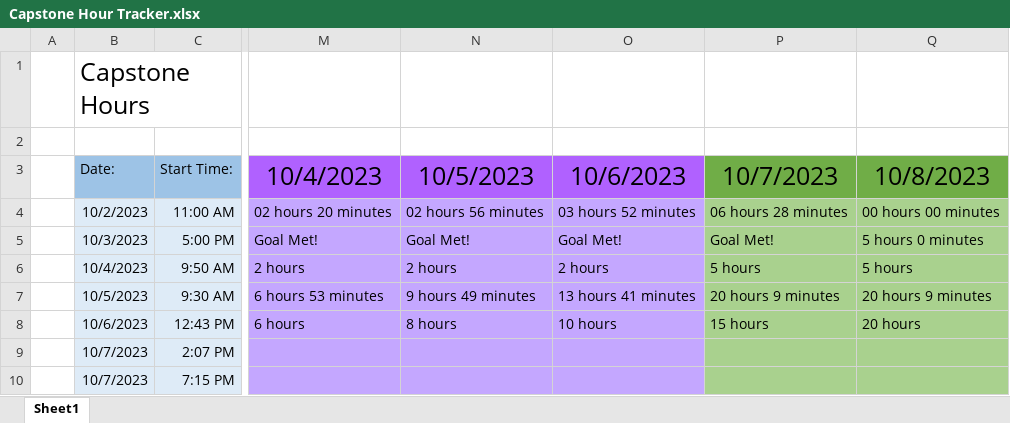
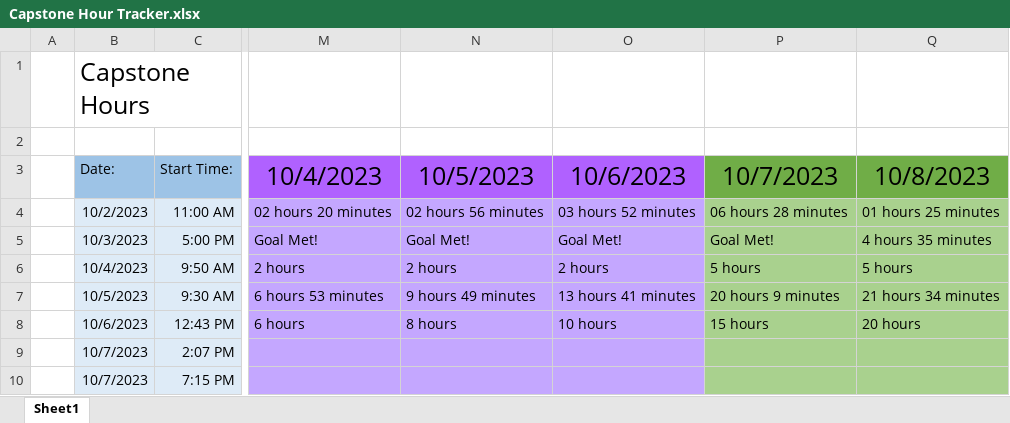
Before and after one commit to alexbatesdev/Neumont-Capstone, an Excel workbook: Documents/Capstone Hour Tracker.xlsx, sheet Sheet1, drawn as a sheet; only a part is shown, gaps mark what is left out; values as stored, in another font and other column widths than the file's, no borders; the diff covers the shown part only; the diff names each change by its address in the sheet, - before the commit and + after, or states it on an @@ line.

```diff
--- a/Documents/Capstone Hour Tracker.xlsx (sheet Sheet1)
+++ b/Documents/Capstone Hour Tracker.xlsx (sheet Sheet1)
-Q4 (10/8/2023): 00 hours 00 minutes
+Q4 (10/8/2023): 01 hours 25 minutes
-Q5 (10/8/2023): 5 hours 0 minutes
+Q5 (10/8/2023): 4 hours 35 minutes
-Q7 (10/8/2023): 20 hours 9 minutes
+Q7 (10/8/2023): 21 hours 34 minutes
```
Also changed, not shown: 1 added row elsewhere in this sheet, 4 other files.
